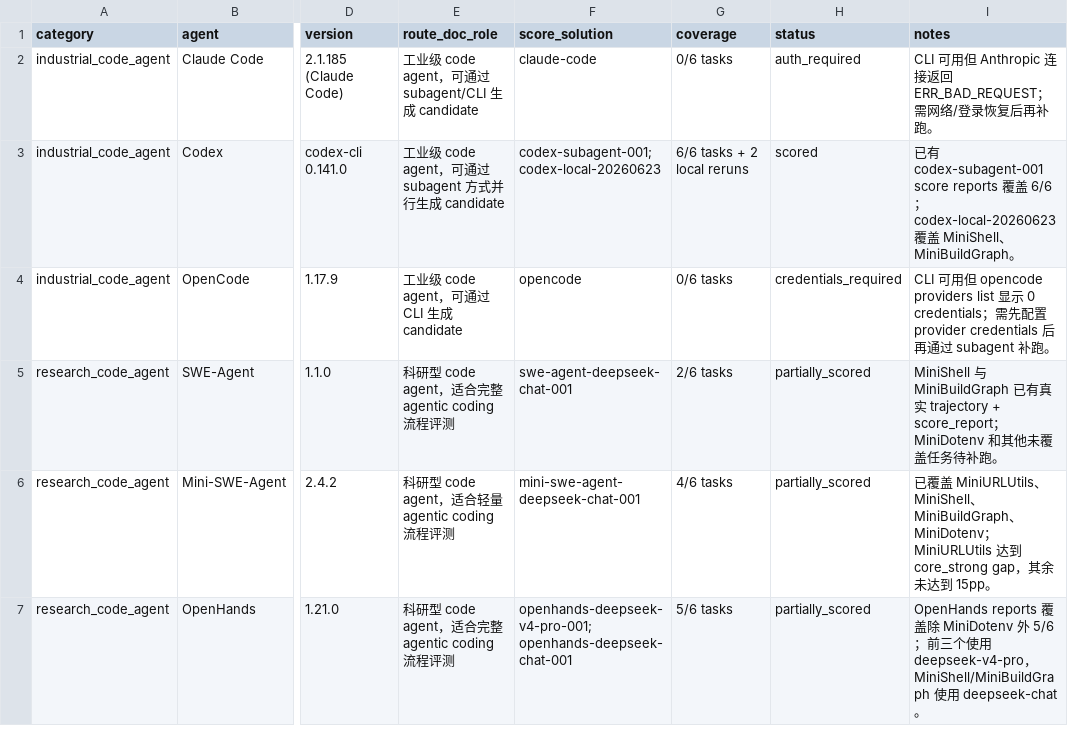
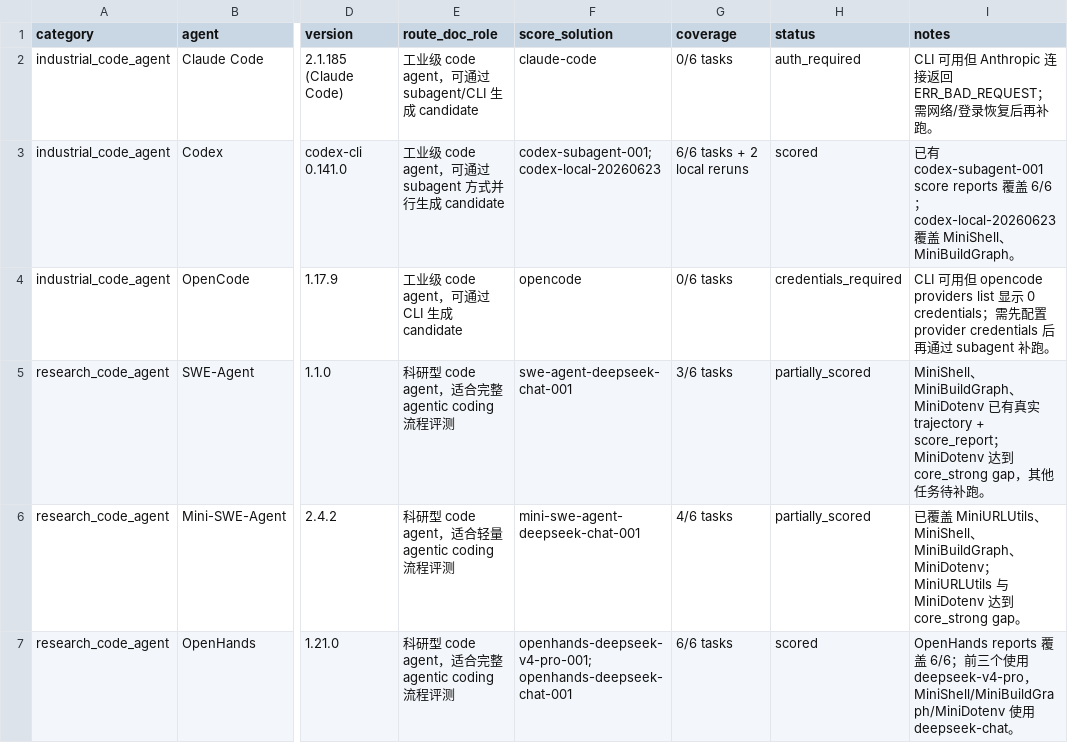
Before and after one commit to Xtsaixuexi/Bmk-dev, a CSV file: code_agent_execution_matrix.csv, drawn as a sheet; only a part is shown, gaps mark what is left out; the diff names each change by its address in the sheet, - before the commit and + after, or states it on an @@ line.

```diff
--- a/code_agent_execution_matrix.csv
+++ b/code_agent_execution_matrix.csv
-G5 (coverage): 2/6 tasks
+G5 (coverage): 3/6 tasks
-I5 (notes): MiniShell 与 MiniBuildGraph 已有真实 trajectory + score_report；MiniDotenv 和其他未覆盖任务…
+I5 (notes): MiniShell、MiniBuildGraph、MiniDotenv 已有真实 trajectory + score_report；MiniDotenv 达到 core_strong gap，其他任务…
-I6 (notes): …；MiniURLUtils 达到 core_strong gap，其余未达到 15pp。
+I6 (notes): …；MiniURLUtils 与 MiniDotenv 达到 core_strong gap。
-G7 (coverage): 5/6 tasks
+G7 (coverage): 6/6 tasks
-H7 (status): partially_scored
+H7 (status): scored
-I7 (notes): …覆盖除 MiniDotenv 外 5/6；前三个使用 deepseek-v4-pro，MiniShell/MiniBuildGraph 使用…
+I7 (notes): …覆盖 6/6；前三个使用 deepseek-v4-pro，MiniShell/MiniBuildGraph/MiniDotenv 使用…
```
Also changed, not shown: score_summary.csv, 8 other files.
